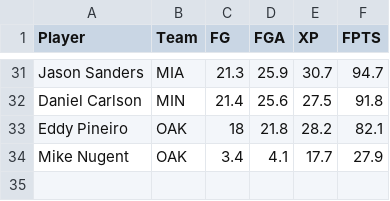
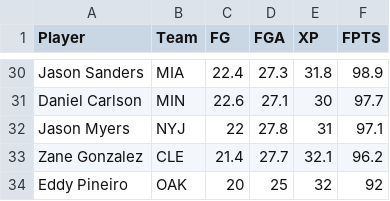
Before and after one commit to cb2292/fantasy-draft-calculator, a CSV file: K-proj-2018.csv, drawn as a sheet; only a part is shown, gaps mark what is left out; removed rows and columns are numbered as before the commit, all else as after; the diff covers the shown part only; the diff names each change by its address in the sheet, - before the commit and + after, or states it on an @@ line.

```diff
--- a/K-proj-2018.csv
+++ b/K-proj-2018.csv
-C30 (FG): 21.3
+C30 (FG): 22.4
-D30 (FGA): 25.9
+D30 (FGA): 27.3
-E30 (XP): 30.7
+E30 (XP): 31.8
-F30 (FPTS): 94.7
+F30 (FPTS): 98.9
-C31 (FG): 21.4
+C31 (FG): 22.6
-D31 (FGA): 25.6
+D31 (FGA): 27.1
-E31 (XP): 27.5
+E31 (XP): 30
-F31 (FPTS): 91.8
+F31 (FPTS): 97.7
+row 32: Jason Myers | NYJ | 22 | 27.8 | 31 | 97.1
+row 33: Zane Gonzalez | CLE | 21.4 | 27.7 | 32.1 | 96.2
-C34 (FG): 18
+C34 (FG): 20
-D34 (FGA): 21.8
+D34 (FGA): 25
-E34 (XP): 28.2
+E34 (XP): 32
-F34 (FPTS): 82.1
+F34 (FPTS): 92
-row 34: Mike Nugent | OAK | 3.4 | 4.1 | 17.7 | 27.9
```
Also changed, not shown: 6 added rows, 7 removed rows and 78 edited cells elsewhere in this file, DEFST-proj-2018.csv, QB-proj-2018.csv, 4 other files.
